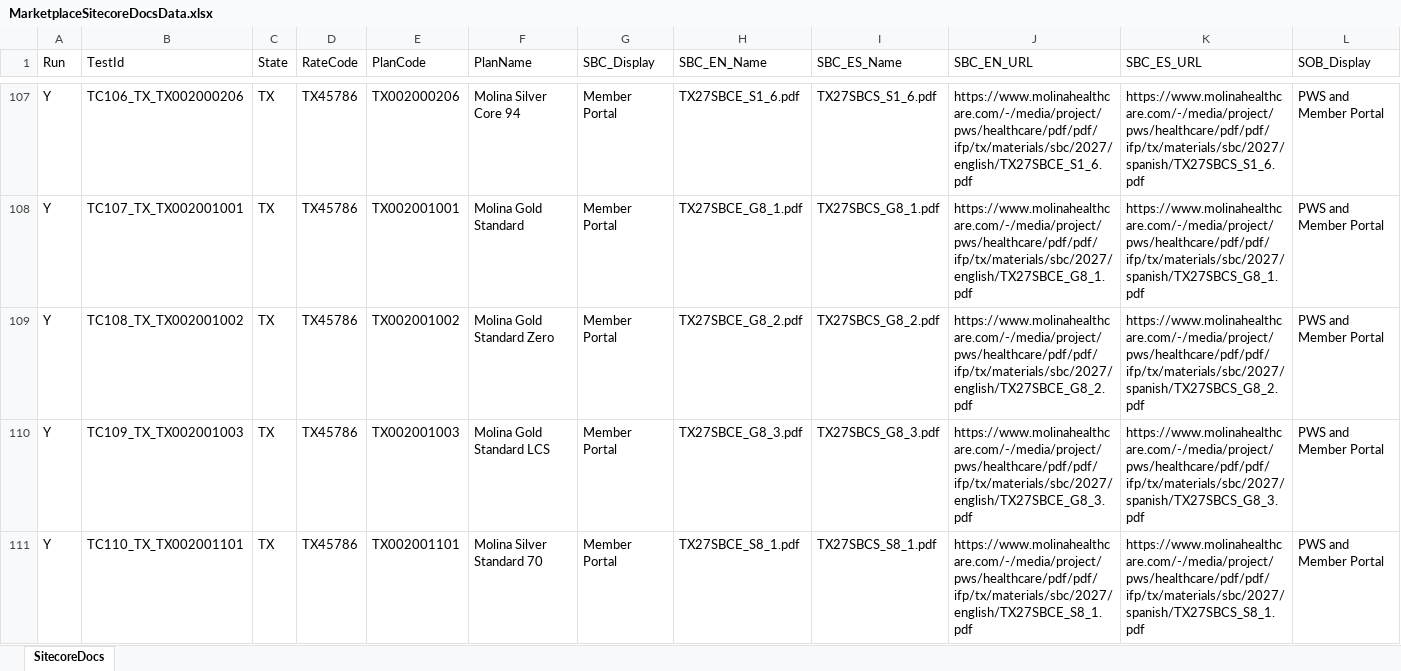
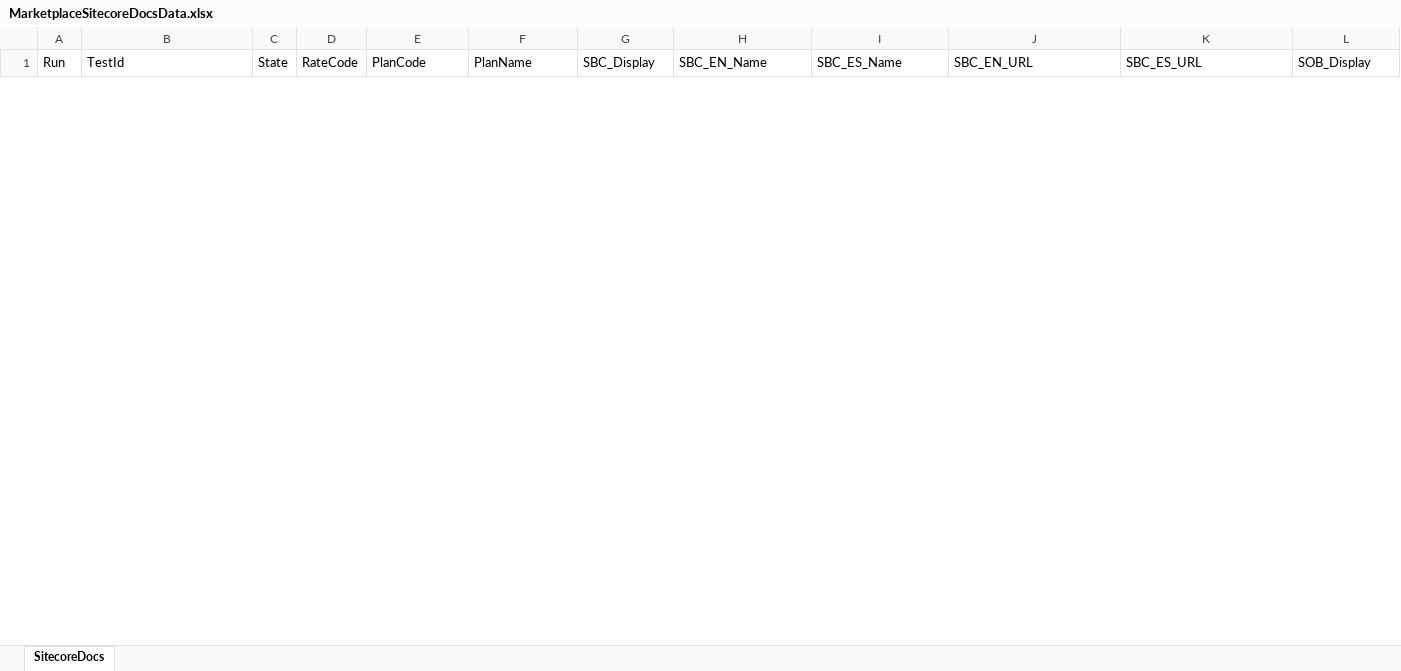
Before and after one commit to Tarun-automatio/Marketplace_Tarun, an Excel workbook: data/marketplace/MarketplaceSitecoreDocsData.xlsx, sheet SitecoreDocs, drawn as a sheet; only a part is shown, gaps mark what is left out; values as stored, in another font and other column widths than the file's, no borders; removed rows and columns are numbered as before the commit, all else as after; rows hold the shown columns only; the diff covers the shown part only; the diff names each change by its address in the sheet, - before the commit and + after, or states it on an @@ line.

```diff
--- a/data/marketplace/MarketplaceSitecoreDocsData.xlsx (sheet SitecoreDocs)
+++ b/data/marketplace/MarketplaceSitecoreDocsData.xlsx (sheet SitecoreDocs)
-row 107: Y | TC106_TX_TX002000206 | TX | TX45786 | TX002000206 | Molina Silver Core 94 | Member Portal | TX27SBCE_S1_6.pdf | TX27SBCS_S1_6.pdf | https://www.molinahealthcare.com/-/media/project/pws/healthcare/pdf/pdf/ifp/tx/materials/sbc/2027/english/TX27SBCE_S1_6.pdf | https://www.molinahealthcare.com/-/media/project/pws/healthcare/pdf/pdf/ifp/tx/materials/sbc/2027/spanish/TX27SBCS_S1_6.pdf | PWS and Member Portal
-row 108: Y | TC107_TX_TX002001001 | TX | TX45786 | TX002001001 | Molina Gold Standard | Member Portal | TX27SBCE_G8_1.pdf | TX27SBCS_G8_1.pdf | https://www.molinahealthcare.com/-/media/project/pws/healthcare/pdf/pdf/ifp/tx/materials/sbc/2027/english/TX27SBCE_G8_1.pdf | https://www.molinahealthcare.com/-/media/project/pws/healthcare/pdf/pdf/ifp/tx/materials/sbc/2027/spanish/TX27SBCS_G8_1.pdf | PWS and Member Portal
-row 109: Y | TC108_TX_TX002001002 | TX | TX45786 | TX002001002 | Molina Gold Standard Zero | Member Portal | TX27SBCE_G8_2.pdf | TX27SBCS_G8_2.pdf | https://www.molinahealthcare.com/-/media/project/pws/healthcare/pdf/pdf/ifp/tx/materials/sbc/2027/english/TX27SBCE_G8_2.pdf | https://www.molinahealthcare.com/-/media/project/pws/healthcare/pdf/pdf/ifp/tx/materials/sbc/2027/spanish/TX27SBCS_G8_2.pdf | PWS and Member Portal
-row 110: Y | TC109_TX_TX002001003 | TX | TX45786 | TX002001003 | Molina Gold Standard LCS | Member Portal | TX27SBCE_G8_3.pdf | TX27SBCS_G8_3.pdf | https://www.molinahealthcare.com/-/media/project/pws/healthcare/pdf/pdf/ifp/tx/materials/sbc/2027/english/TX27SBCE_G8_3.pdf | https://www.molinahealthcare.com/-/media/project/pws/healthcare/pdf/pdf/ifp/tx/materials/sbc/2027/spanish/TX27SBCS_G8_3.pdf | PWS and Member Portal
-row 111: Y | TC110_TX_TX002001101 | TX | TX45786 | TX002001101 | Molina Silver Standard 70 | Member Portal | TX27SBCE_S8_1.pdf | TX27SBCS_S8_1.pdf | https://www.molinahealthcare.com/-/media/project/pws/healthcare/pdf/pdf/ifp/tx/materials/sbc/2027/english/TX27SBCE_S8_1.pdf | https://www.molinahealthcare.com/-/media/project/pws/healthcare/pdf/pdf/ifp/tx/materials/sbc/2027/spanish/TX27SBCS_S8_1.pdf | PWS and Member Portal
```
Also changed, not shown: 8 added rows and 62 removed rows elsewhere in this sheet, hidden cells, data/marketplace/MarketplaceBrochureFormularyData.xlsx, data/marketplace/MarketplacePlansData.xlsx, 9 other files.
